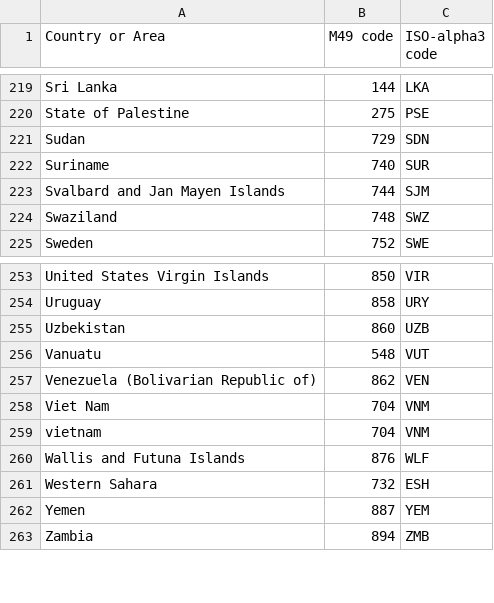
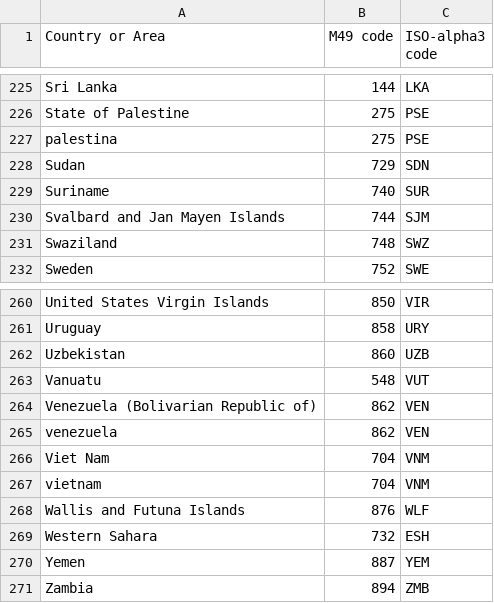
Before and after one commit to cgallay/dataViz, a CSV file: preprocessing/ISO_3166-1_alpha-3.csv, drawn as a sheet; only a part is shown, gaps mark what is left out; the diff covers the shown part only.

```diff
--- a/preprocessing/ISO_3166-1_alpha-3.csv
+++ b/preprocessing/ISO_3166-1_alpha-3.csv
@@ -220,2 +226,3 @@ Sri Lanka,144,LKA
 State of Palestine,275,PSE
+palestina,275,PSE
 Sudan,729,SDN
@@ -257,2 +264,3 @@ Vanuatu,548,VUT
 Venezuela (Bolivarian Republic of),862,VEN
+venezuela,862,VEN
 Viet Nam,704,VNM
```
Also changed, not shown: 6 added rows elsewhere in this file, 5 other files.
